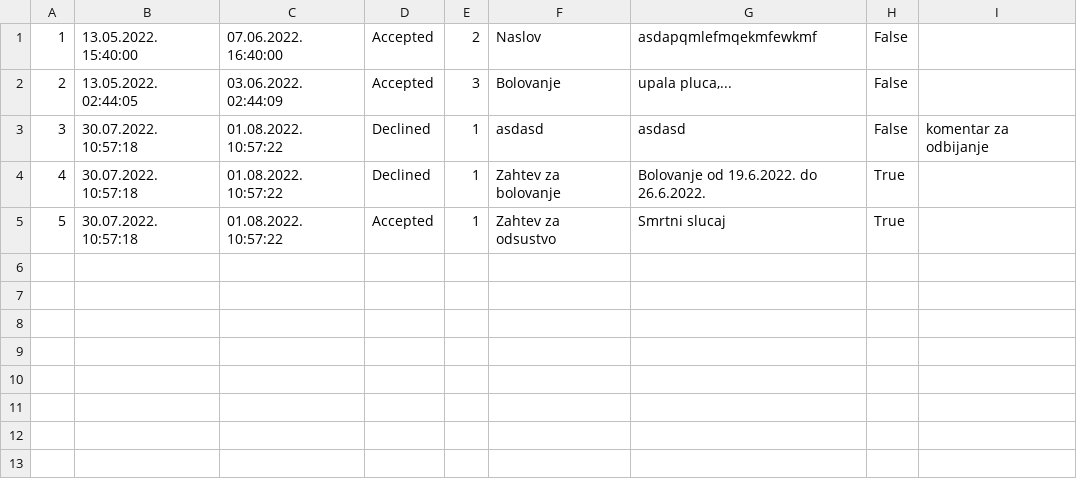
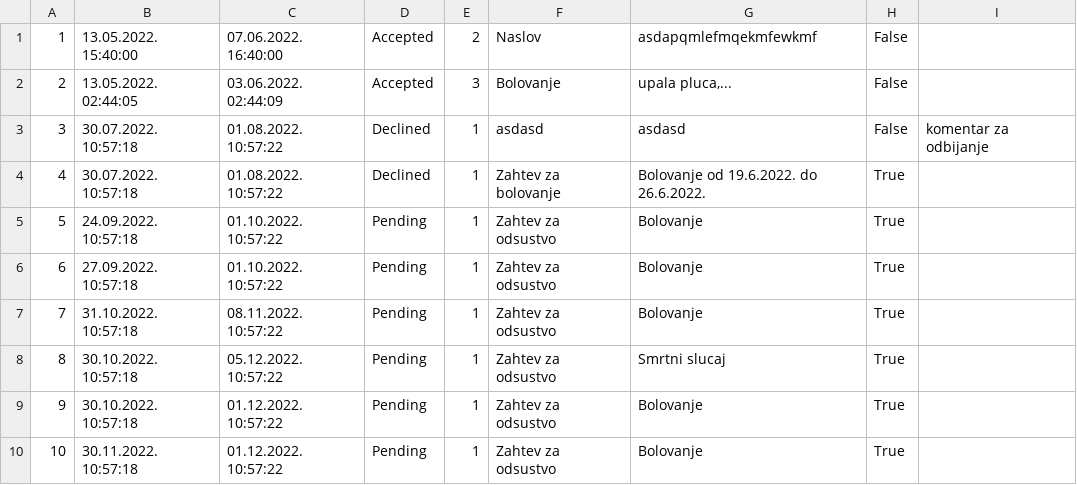
Before and after one commit to dandza7/IN-Tim-9-SIMS-HCI, a CSV file: WpfApp1/Resources/Data/doctors_requests.csv, drawn as a sheet; addresses are those after the commit; the diff names each change by its address in the sheet, - before the commit and + after, or states it on an @@ line.

```diff
--- a/WpfApp1/Resources/Data/doctors_requests.csv
+++ b/WpfApp1/Resources/Data/doctors_requests.csv
+row 5: 5 | 24.09.2022. 10:57:18 | 01.10.2022. 10:57:22 | Pending | 1 | Zahtev za odsustvo | Bolovanje | True
+row 6: 6 | 27.09.2022. 10:57:18 | 01.10.2022. 10:57:22 | Pending | 1 | Zahtev za odsustvo | Bolovanje | True
+row 7: 7 | 31.10.2022. 10:57:18 | 08.11.2022. 10:57:22 | Pending | 1 | Zahtev za odsustvo | Bolovanje | True
@@ column A renumbered in row 8 @@
-B8: 30.07.2022. 10:57:18
+B8: 30.10.2022. 10:57:18
-C8: 01.08.2022. 10:57:22
+C8: 05.12.2022. 10:57:22
-D8: Accepted
+D8: Pending
+row 9: 9 | 30.10.2022. 10:57:18 | 01.12.2022. 10:57:22 | Pending | 1 | Zahtev za odsustvo | Bolovanje | True
+row 10: 10 | 30.11.2022. 10:57:18 | 01.12.2022. 10:57:22 | Pending | 1 | Zahtev za odsustvo | Bolovanje | True
```
Also changed, not shown: WpfApp1/Resources/Data/notification.csv, 18 other files.
